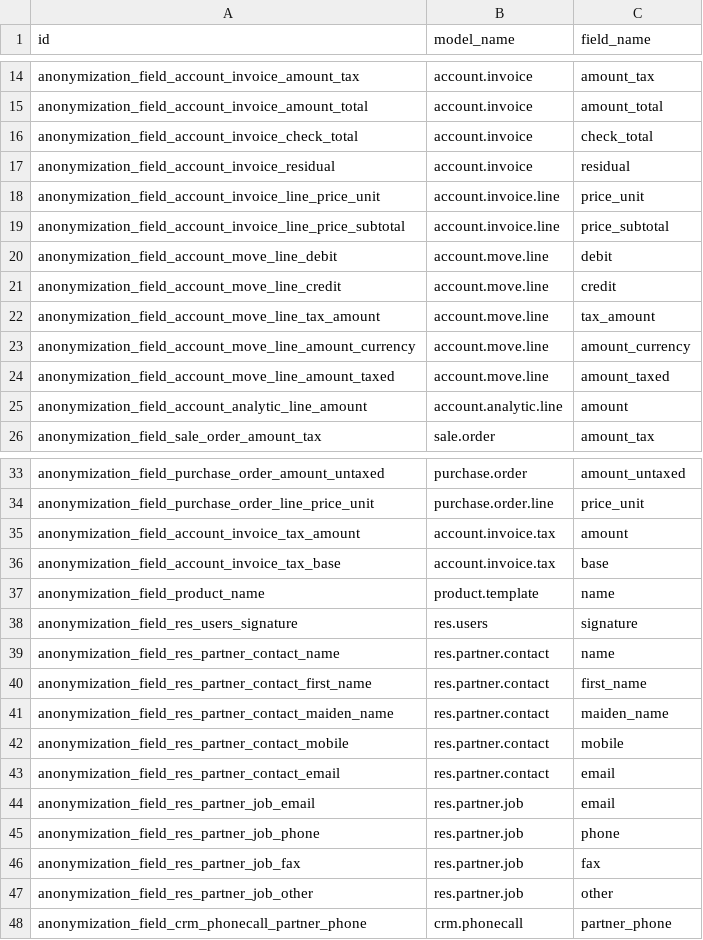
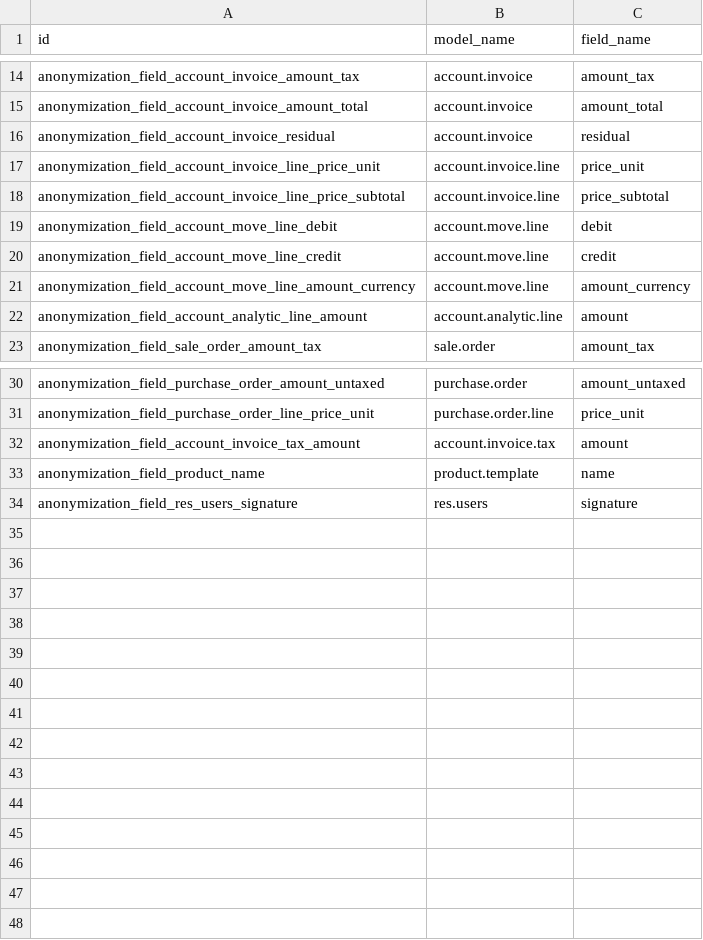
Before and after one commit to cogitoweb/OCB, a CSV file: addons/anonymization/data/ir.model.fields.anonymization.csv, drawn as a sheet; only a part is shown, gaps mark what is left out; the diff names each change by its address in the sheet, - before the commit and + after, or states it on an @@ line.

Commit message:
[IMP] anonymization: Clean data file,
    - removed fields of 'res.partner.job' and 'res.partner.contact' models
    - removed non-stored compute field 'base' of model 'account.invoice.tax' from anonymization list
    - removed fields 'tax_amount' and 'amount_taxed' which no more exists in 'account.move.line' model
    - removed field 'check_total' which no more exists in 'account.invoice' model
    - removed field 'partner_phone' which no more exists in 'crm.phonecall' model

```diff
--- a/addons/anonymization/data/ir.model.fields.anonymization.csv
+++ b/addons/anonymization/data/ir.model.fields.anonymization.csv
-row 16: anonymization_field_account_invoice_check_total | account.invoice | check_total
-row 22: anonymization_field_account_move_line_tax_amount | account.move.line | tax_amount
-row 24: anonymization_field_account_move_line_amount_taxed | account.move.line | amount_taxed
-row 36: anonymization_field_account_invoice_tax_base | account.invoice.tax | base
-row 39: anonymization_field_res_partner_contact_name | res.partner.contact | name
-row 40: anonymization_field_res_partner_contact_first_name | res.partner.contact | first_name
-row 41: anonymization_field_res_partner_contact_maiden_name | res.partner.contact | maiden_name
-row 42: anonymization_field_res_partner_contact_mobile | res.partner.contact | mobile
-row 43: anonymization_field_res_partner_contact_email | res.partner.contact | email
-row 44: anonymization_field_res_partner_job_email | res.partner.job | email
-row 45: anonymization_field_res_partner_job_phone | res.partner.job | phone
-row 46: anonymization_field_res_partner_job_fax | res.partner.job | fax
-row 47: anonymization_field_res_partner_job_other | res.partner.job | other
-row 48: anonymization_field_crm_phonecall_partner_phone | crm.phonecall | partner_phone
```
